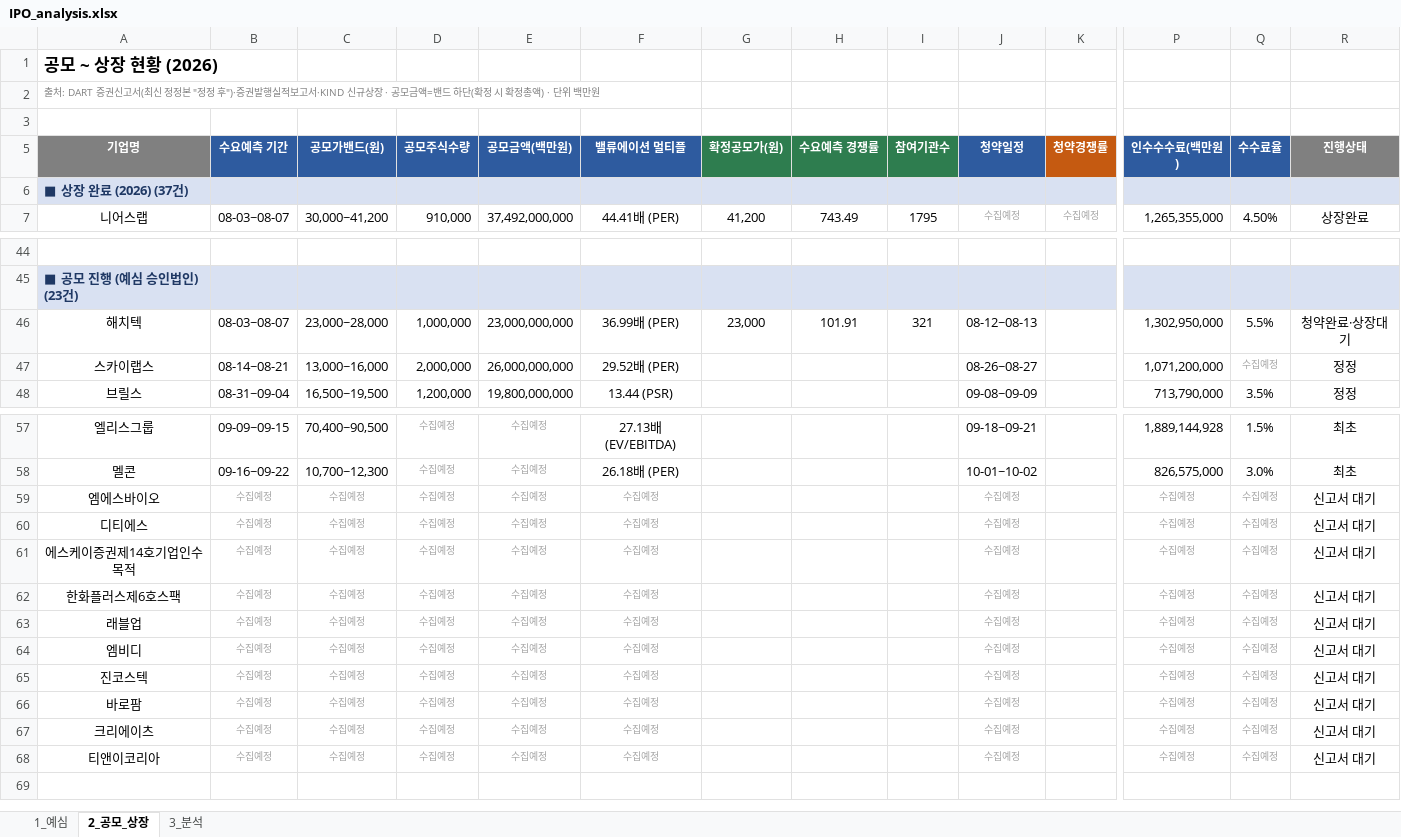
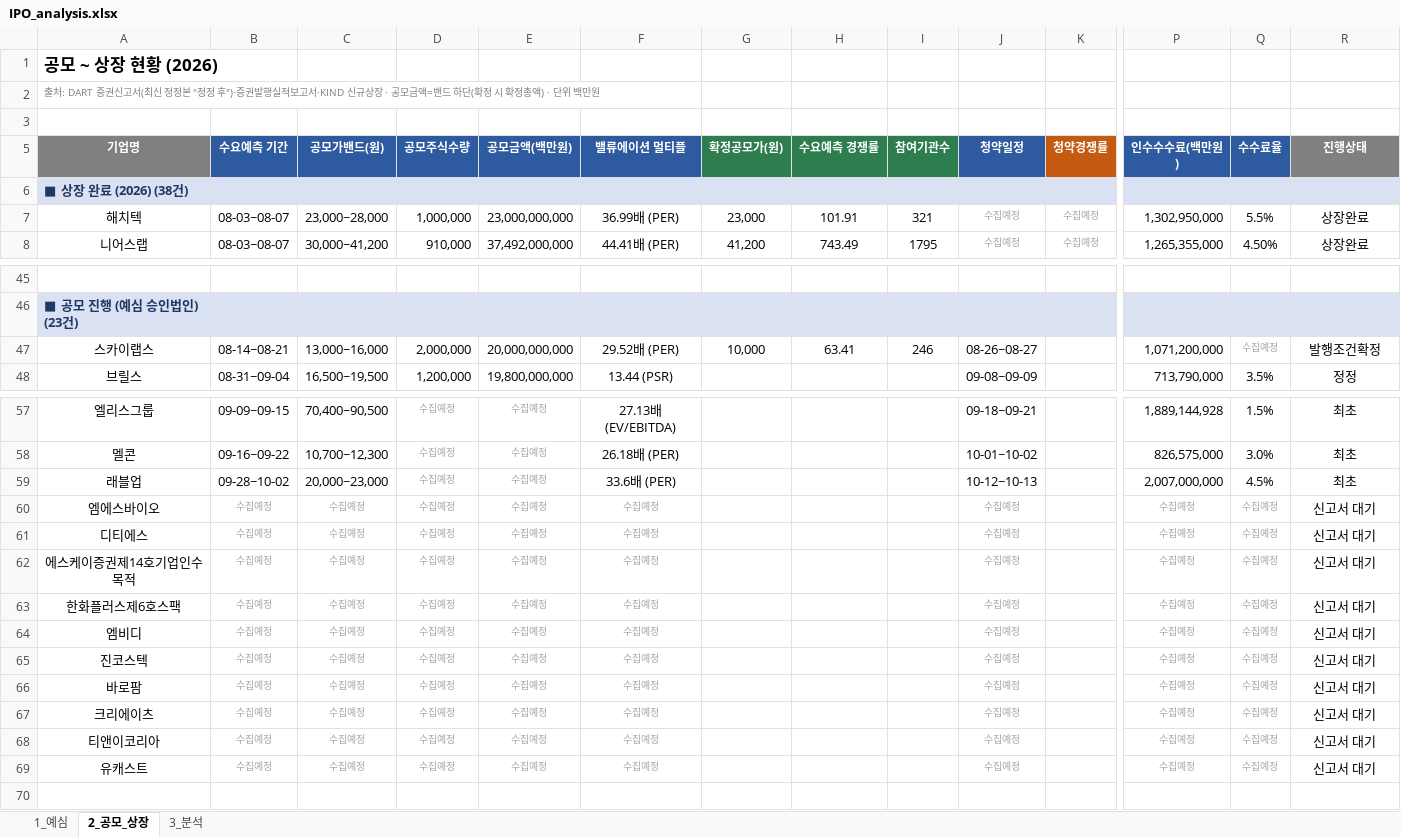
Before and after one commit to history-dungeon-user/IPO-MARKET-REVIEW, an Excel workbook: IPO_analysis.xlsx, sheet 2_공모_상장, drawn as a sheet; only a part is shown, gaps mark what is left out; values as stored, in another font and other column widths than the file's, no borders; removed rows and columns are numbered as before the commit, all else as after; rows hold the shown columns only; the diff names each change by its address in the sheet, - before the commit and + after, or states it on an @@ line.

```diff
--- a/IPO_analysis.xlsx (sheet 2_공모_상장)
+++ b/IPO_analysis.xlsx (sheet 2_공모_상장)
-A6 (기업명): ■ 상장 완료 (2026) (37건)
+A6 (기업명): ■ 상장 완료 (2026) (38건)
+row 7: 해치텍 | 08-03~08-07 | 23,000~28,000 | 1,000,000 | 23,000,000,000 | 36.99배 (PER) | 23,000 | 101.91 | 321 | 수집예정 | 수집예정 | 1,302,950,000 | 5.5% | 상장완료
-row 46: 해치텍 | 08-03~08-07 | 23,000~28,000 | 1,000,000 | 23,000,000,000 | 36.99배 (PER) | 23,000 | 101.91 | 321 | 08-12~08-13 |  | 1,302,950,000 | 5.5% | 청약완료·상장대기
-E47 (공모금액(백만원)): 26,000,000,000
+E47 (공모금액(백만원)): 20,000,000,000
-G47 (확정공모가(원)): (empty)
+G47 (확정공모가(원)): 10,000
-H47 (수요예측 경쟁률): (empty)
+H47 (수요예측 경쟁률): 63.41
-I47 (참여기관수): (empty)
+I47 (참여기관수): 246
-R47 (진행상태): 정정
+R47 (진행상태): 발행조건확정
+row 59: 래블업 | 09-28~10-02 | 20,000~23,000 | 수집예정 | 수집예정 | 33.6배 (PER) |  |  |  | 10-12~10-13 |  | 2,007,000,000 | 4.5% | 최초
-row 63: 래블업 | 수집예정 | 수집예정 | 수집예정 | 수집예정 | 수집예정 |  |  |  | 수집예정 |  | 수집예정 | 수집예정 | 신고서 대기
+row 69: 유캐스트 | 수집예정 | 수집예정 | 수집예정 | 수집예정 | 수집예정 |  |  |  | 수집예정 |  | 수집예정 | 수집예정 | 신고서 대기
```
Also changed, not shown: sheet 1_예심, sheet 3_분석, IPO_Rawdata_master.xlsx, 10 other files.
